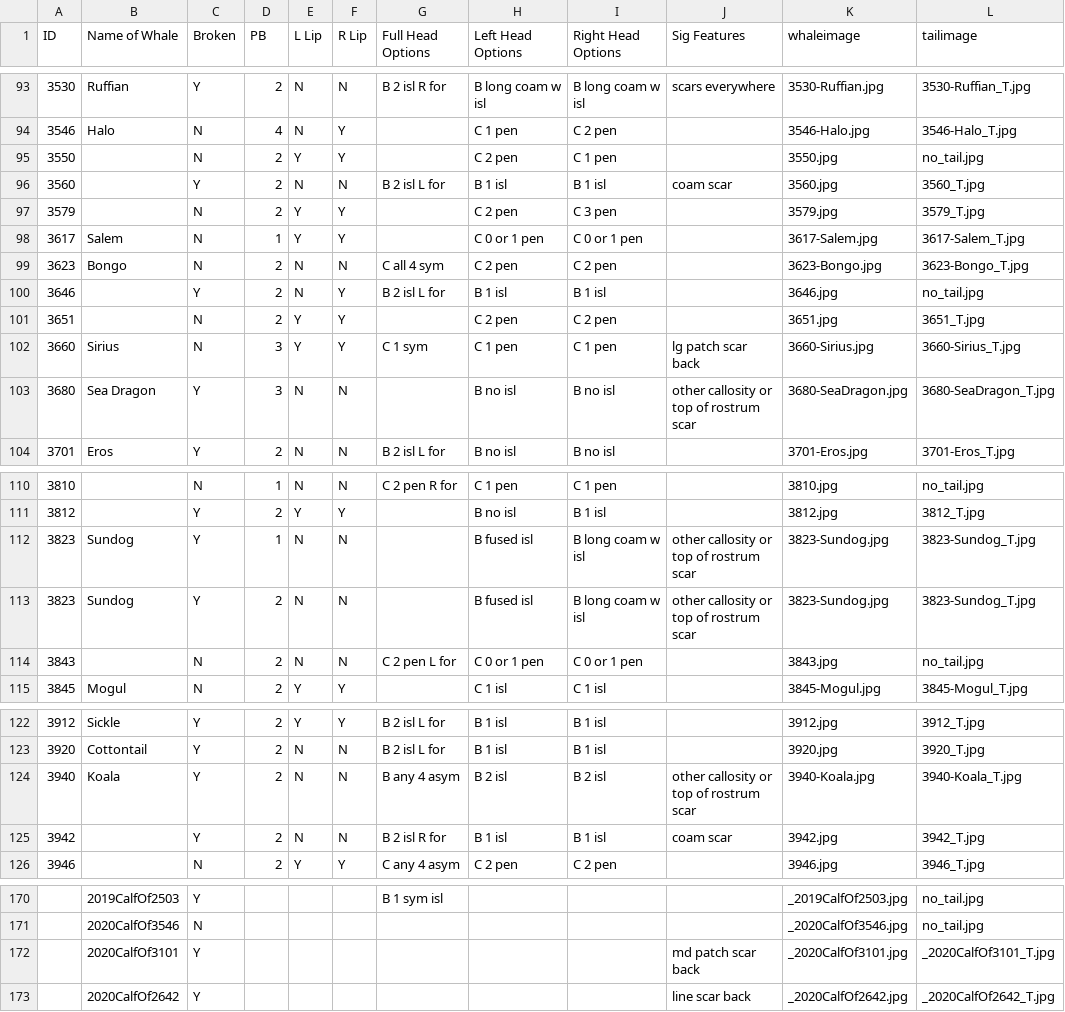
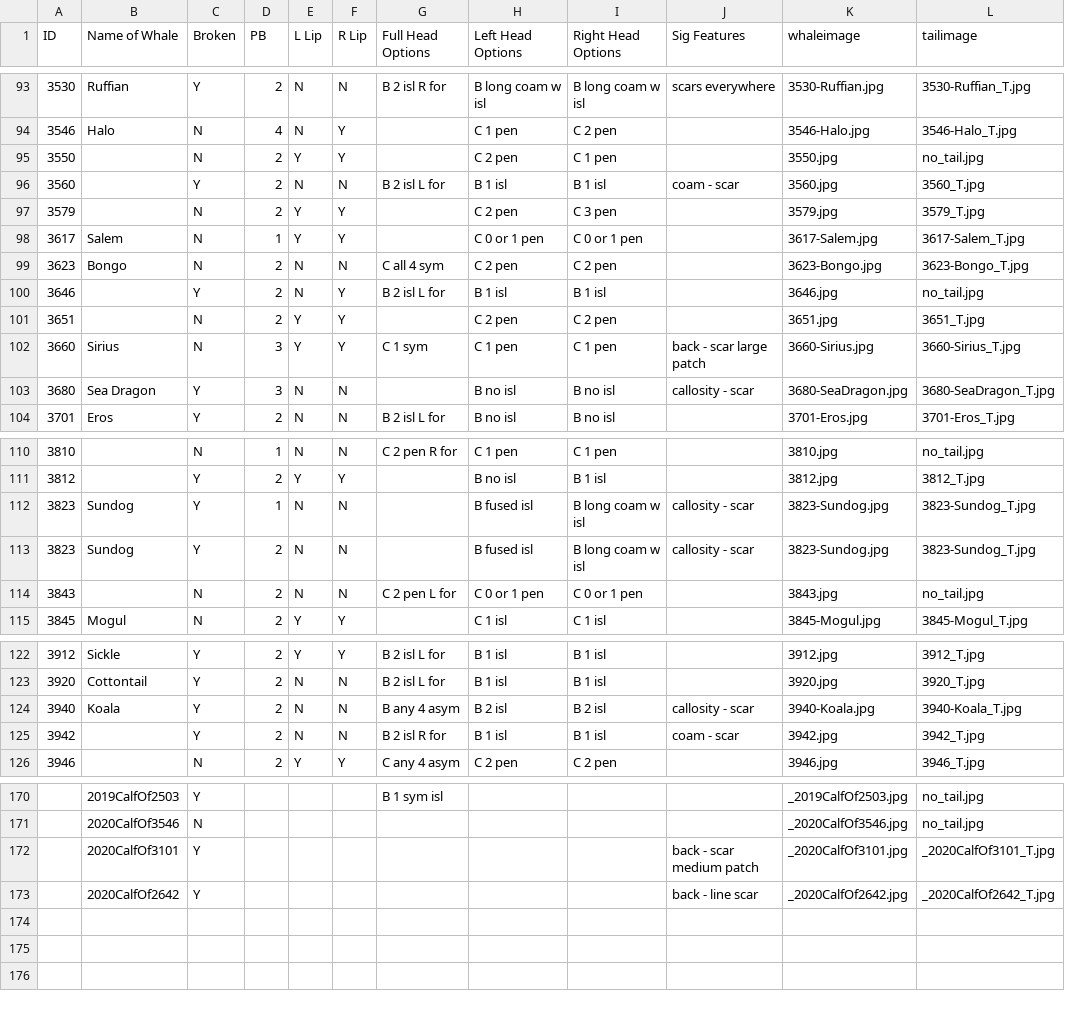
Before and after one commit to lizthompson07/DFO_IDapp, a CSV file: coding02July2020.csv, drawn as a sheet; only a part is shown, gaps mark what is left out; the diff covers the shown part only.

Commit message:
significant scar updates

```diff
--- a/coding02July2020.csv
+++ b/coding02July2020.csv
@@ -95,3 +95,3 @@ ID,Name of Whale,Broken,PB,L Lip,R Lip,Full Head Options,Left Head Options,Right
 3550,,N,2,Y,Y,,C 2 pen,C 1 pen,,3550.jpg,no_tail.jpg
-3560,,Y,2,N,N,B 2 isl L for,B 1 isl,B 1 isl,coam scar,3560.jpg,3560_T.jpg
+3560,,Y,2,N,N,B 2 isl L for,B 1 isl,B 1 isl,coam - scar,3560.jpg,3560_T.jpg
 3579,,N,2,Y,Y,,C 2 pen,C 3 pen,,3579.jpg,3579_T.jpg
@@ -101,4 +101,4 @@ ID,Name of Whale,Broken,PB,L Lip,R Lip,Full Head Options,Left Head Options,Right
 3651,,N,2,Y,Y,,C 2 pen,C 2 pen,,3651.jpg,3651_T.jpg
-3660,Sirius,N,3,Y,Y,C 1 sym,C 1 pen,C 1 pen,lg patch scar back,3660-Sirius.jpg,3660-Sirius_T.jpg
-3680,Sea Dragon,Y,3,N,N,,B no isl,B no isl,other callosity or top of rostrum scar,3680-SeaDragon.jpg,3680-SeaDragon_T.jpg
+3660,Sirius,N,3,Y,Y,C 1 sym,C 1 pen,C 1 pen,back - scar large patch,3660-Sirius.jpg,3660-Sirius_T.jpg
+3680,Sea Dragon,Y,3,N,N,,B no isl,B no isl,callosity - scar,3680-SeaDragon.jpg,3680-SeaDragon_T.jpg
 3701,Eros,Y,2,N,N,B 2 isl L for,B no isl,B no isl,,3701-Eros.jpg,3701-Eros_T.jpg
@@ -111,4 +111,4 @@ ID,Name of Whale,Broken,PB,L Lip,R Lip,Full Head Options,Left Head Options,Right
 3812,,Y,2,Y,Y,,B no isl,B 1 isl,,3812.jpg,3812_T.jpg
-3823,Sundog,Y,1,N,N,,B fused isl,B long coam w isl,other callosity or top of rostrum scar,3823-Sundog.jpg,3823-Sundog_T.jpg
-3823,Sundog,Y,2,N,N,,B fused isl,B long coam w isl,other callosity or top of rostrum scar,3823-Sundog.jpg,3823-Sundog_T.jpg
+3823,Sundog,Y,1,N,N,,B fused isl,B long coam w isl,callosity - scar,3823-Sundog.jpg,3823-Sundog_T.jpg
+3823,Sundog,Y,2,N,N,,B fused isl,B long coam w isl,callosity - scar,3823-Sundog.jpg,3823-Sundog_T.jpg
 3843,,N,2,N,N,C 2 pen L for,C 0 or 1 pen,C 0 or 1 pen,,3843.jpg,no_tail.jpg
@@ -123,4 +123,4 @@ ID,Name of Whale,Broken,PB,L Lip,R Lip,Full Head Options,Left Head Options,Right
 3920,Cottontail,Y,2,N,N,B 2 isl L for,B 1 isl,B 1 isl,,3920.jpg,3920_T.jpg
-3940,Koala,Y,2,N,N,B any 4 asym,B 2 isl,B 2 isl,other callosity or top of rostrum scar,3940-Koala.jpg,3940-Koala_T.jpg
-3942,,Y,2,N,N,B 2 isl R for,B 1 isl,B 1 isl,coam scar,3942.jpg,3942_T.jpg
+3940,Koala,Y,2,N,N,B any 4 asym,B 2 isl,B 2 isl,callosity - scar,3940-Koala.jpg,3940-Koala_T.jpg
+3942,,Y,2,N,N,B 2 isl R for,B 1 isl,B 1 isl,coam - scar,3942.jpg,3942_T.jpg
 3946,,N,2,Y,Y,C any 4 asym,C 2 pen,C 2 pen,,3946.jpg,3946_T.jpg
@@ -171,3 +171,3 @@ ID,Name of Whale,Broken,PB,L Lip,R Lip,Full Head Options,Left Head Options,Right
 ,2020CalfOf3546,N,,,,,,,,_2020CalfOf3546.jpg,no_tail.jpg
-,2020CalfOf3101,Y,,,,,,,md patch scar back,_2020CalfOf3101.jpg,_2020CalfOf3101_T.jpg
-,2020CalfOf2642,Y,,,,,,,line scar back,_2020CalfOf2642.jpg,_2020CalfOf2642_T.jpg
+,2020CalfOf3101,Y,,,,,,,back - scar medium patch,_2020CalfOf3101.jpg,_2020CalfOf3101_T.jpg
+,2020CalfOf2642,Y,,,,,,,back - line scar,_2020CalfOf2642.jpg,_2020CalfOf2642_T.jpg
```
Also changed, not shown: 26 edited cells elsewhere in this file.
